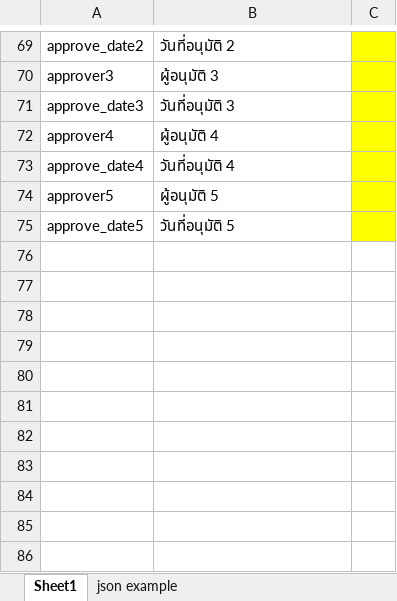
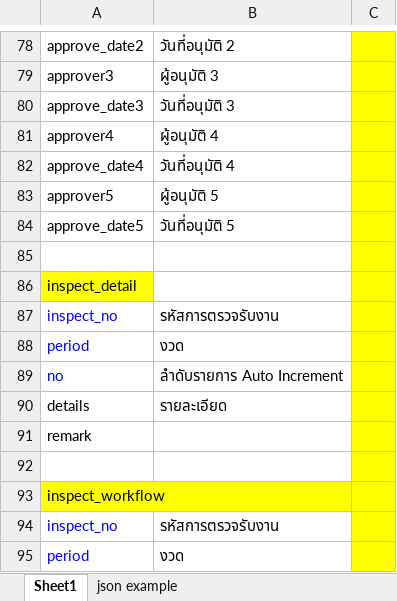
Before and after one commit to kittipoj11/ipc, an Excel workbook: database/ipcdb rev02.xlsx, sheet Sheet1, drawn as a sheet; only a part is shown, gaps mark what is left out; values as stored, in another font and other column widths than the file's, no borders; the diff covers the shown part only; the diff names each change by its address in the sheet, - before the commit and + after, or states it on an @@ line.

```diff
--- a/database/ipcdb rev02.xlsx (sheet Sheet1)
+++ b/database/ipcdb rev02.xlsx (sheet Sheet1)
+row 85: (empty)
+row 86: inspect_detail
+row 87: inspect_no | รหัสการตรวจรับงาน
+row 88: period | งวด
+row 89: no | ลำดับรายการ Auto Increment
+row 90: details | รายละเอียด
+row 91: remark
+row 92: (empty)
+row 93: inspect_workflow
+row 94: inspect_no | รหัสการตรวจรับงาน
+row 95: period | งวด
```
Also changed, not shown: 29 added rows, 20 removed rows, 4 moved rows, 23 edited cells and cell formats elsewhere in this sheet.
